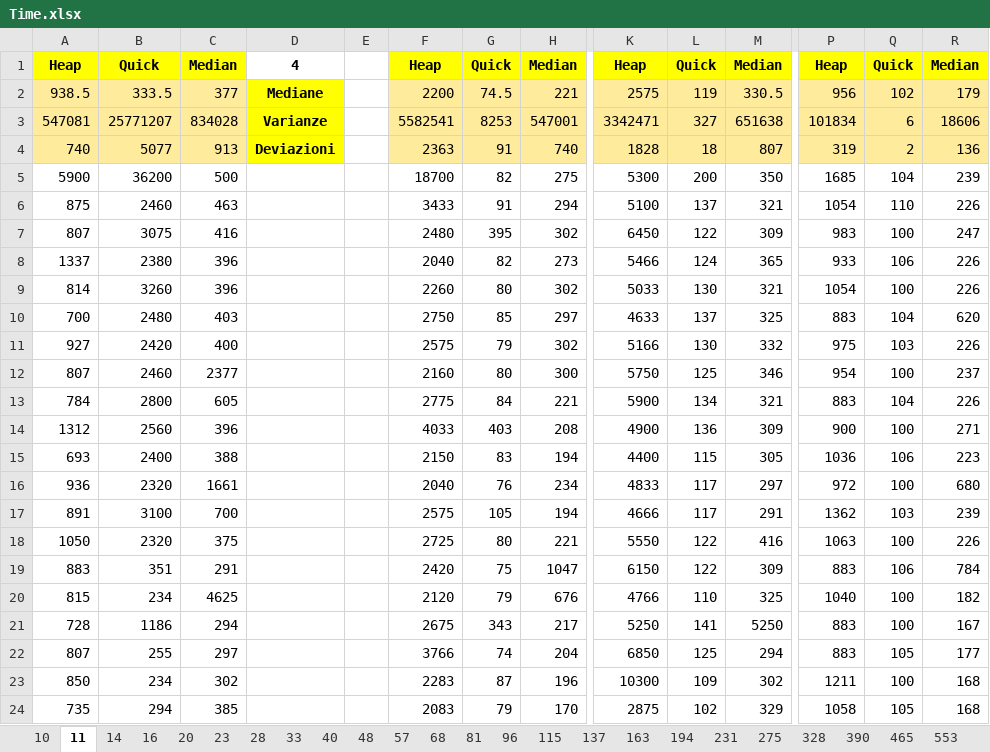
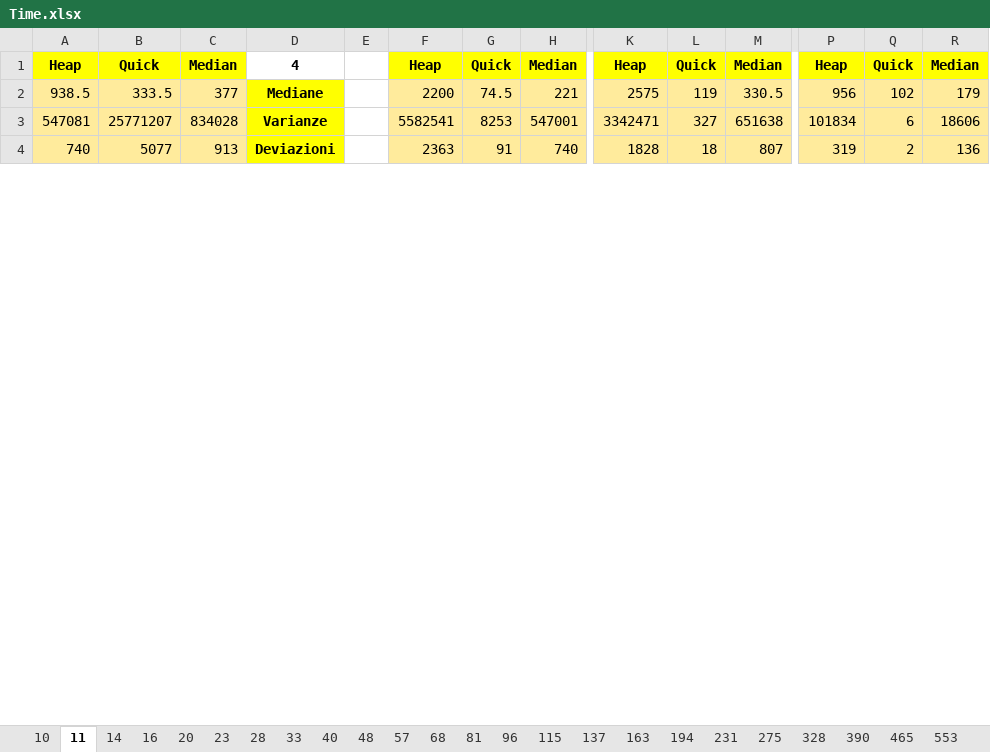
Before and after one commit to FraBomba6/Selection-Algorithms-Analysis, an Excel workbook: Time.xlsx, sheet 11, drawn as a sheet; only a part is shown, gaps mark what is left out; values as stored, in another font and other column widths than the file's, no borders; removed rows and columns are numbered as before the commit, all else as after; rows hold the shown columns only; the diff covers the shown part only; the diff names each change by its address in the sheet, - before the commit and + after, or states it on an @@ line.

```diff
--- a/Time.xlsx (sheet 11)
+++ b/Time.xlsx (sheet 11)
-row 5: 5900 | 36200 | 500 |  |  | 18700 | 82 | 275 | 5300 | 200 | 350 | 1685 | 104 | 239
-row 6: 875 | 2460 | 463 |  |  | 3433 | 91 | 294 | 5100 | 137 | 321 | 1054 | 110 | 226
-row 7: 807 | 3075 | 416 |  |  | 2480 | 395 | 302 | 6450 | 122 | 309 | 983 | 100 | 247
-row 8: 1337 | 2380 | 396 |  |  | 2040 | 82 | 273 | 5466 | 124 | 365 | 933 | 106 | 226
-row 9: 814 | 3260 | 396 |  |  | 2260 | 80 | 302 | 5033 | 130 | 321 | 1054 | 100 | 226
-row 10: 700 | 2480 | 403 |  |  | 2750 | 85 | 297 | 4633 | 137 | 325 | 883 | 104 | 620
-row 11: 927 | 2420 | 400 |  |  | 2575 | 79 | 302 | 5166 | 130 | 332 | 975 | 103 | 226
-row 12: 807 | 2460 | 2377 |  |  | 2160 | 80 | 300 | 5750 | 125 | 346 | 954 | 100 | 237
-row 13: 784 | 2800 | 605 |  |  | 2775 | 84 | 221 | 5900 | 134 | 321 | 883 | 104 | 226
-row 14: 1312 | 2560 | 396 |  |  | 4033 | 403 | 208 | 4900 | 136 | 309 | 900 | 100 | 271
-row 15: 693 | 2400 | 388 |  |  | 2150 | 83 | 194 | 4400 | 115 | 305 | 1036 | 106 | 223
-row 16: 936 | 2320 | 1661 |  |  | 2040 | 76 | 234 | 4833 | 117 | 297 | 972 | 100 | 680
-row 17: 891 | 3100 | 700 |  |  | 2575 | 105 | 194 | 4666 | 117 | 291 | 1362 | 103 | 239
-row 18: 1050 | 2320 | 375 |  |  | 2725 | 80 | 221 | 5550 | 122 | 416 | 1063 | 100 | 226
-row 19: 883 | 351 | 291 |  |  | 2420 | 75 | 1047 | 6150 | 122 | 309 | 883 | 106 | 784
-row 20: 815 | 234 | 4625 |  |  | 2120 | 79 | 676 | 4766 | 110 | 325 | 1040 | 100 | 182
-row 21: 728 | 1186 | 294 |  |  | 2675 | 343 | 217 | 5250 | 141 | 5250 | 883 | 100 | 167
-row 22: 807 | 255 | 297 |  |  | 3766 | 74 | 204 | 6850 | 125 | 294 | 883 | 105 | 177
-row 23: 850 | 234 | 302 |  |  | 2283 | 87 | 196 | 10300 | 109 | 302 | 1211 | 100 | 168
-row 24: 735 | 294 | 385 |  |  | 2083 | 79 | 170 | 2875 | 102 | 329 | 1058 | 105 | 168
```
Also changed, not shown: 50 added rows and 30 removed rows elsewhere in this sheet, sheet 14, sheet 20, sheet 23, sheet 16, sheet 28, sheet 33, 43 more sheets, 4 other files.
